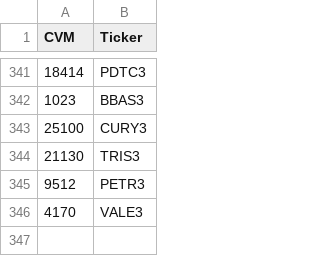
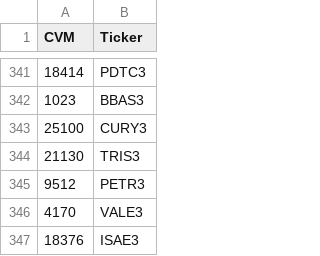
Before and after one commit to Tiago84Barros/Dashboard, a CSV file: pickup/cvm_to_ticker.csv, drawn as a sheet; only a part is shown, gaps mark what is left out; the diff names each change by its address in the sheet, - before the commit and + after, or states it on an @@ line.

Commit message:
Update cvm_to_ticker.csv

```diff
--- a/pickup/cvm_to_ticker.csv
+++ b/pickup/cvm_to_ticker.csv
+row 347: 18376 | ISAE3
```
